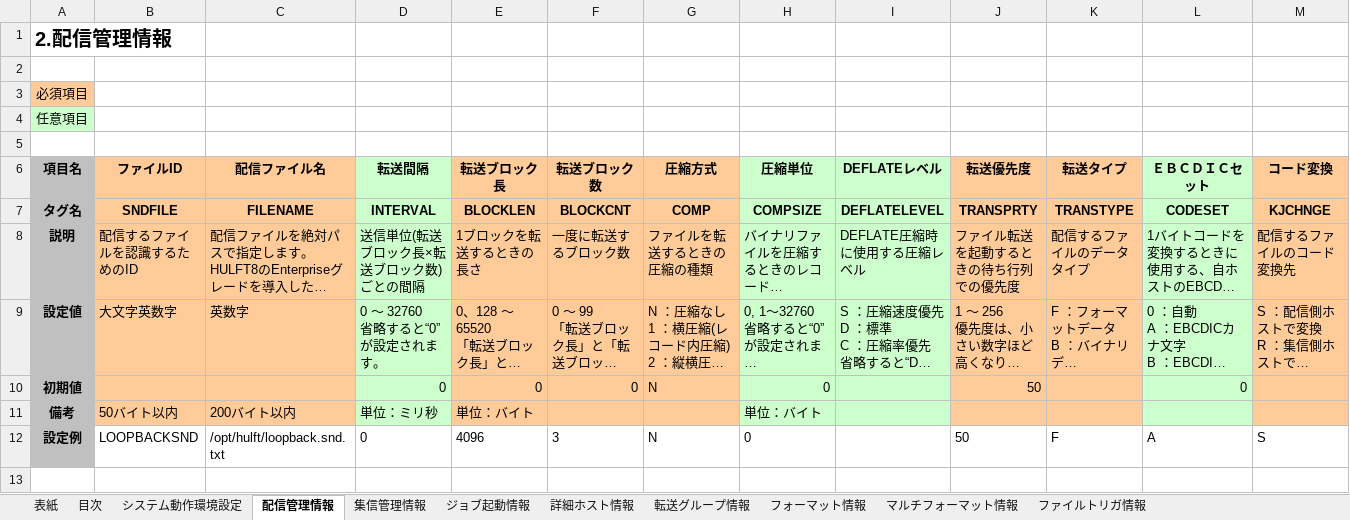
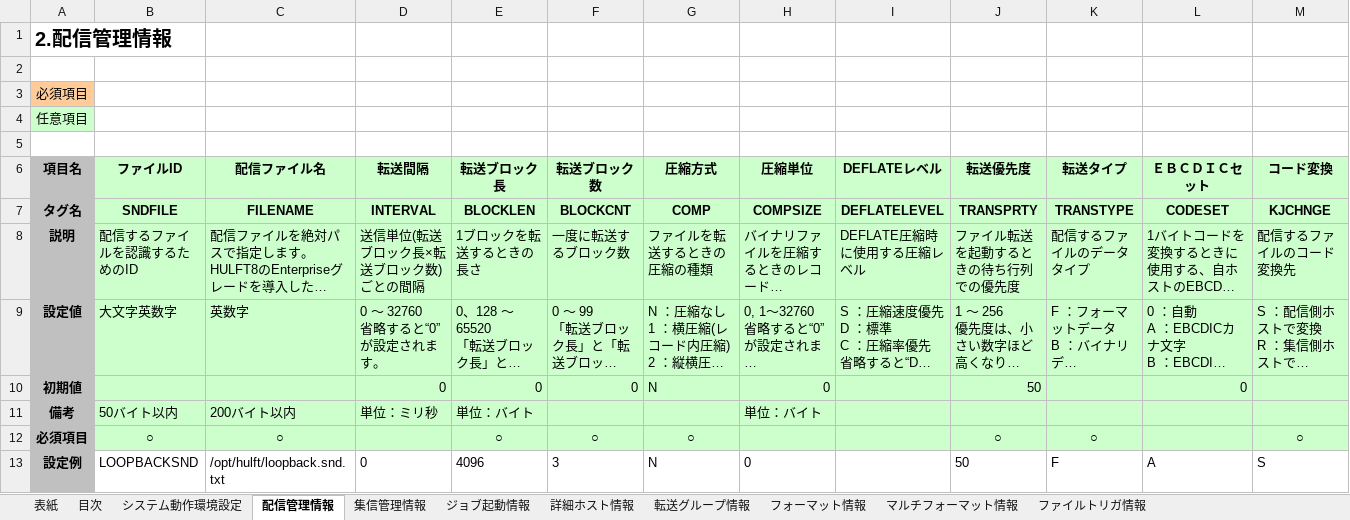
Before and after one commit to HiroshiOhta/CreateHulftDefinition, an Excel workbook: bin/HULFT8管理情報設定シート【UNIX,Linux版】(2017.01.19).xlsm, sheet 配信管理情報, drawn as a sheet; only a part is shown; long unchanged cells end in …; values as stored, in another font and other column widths than the file's, no borders; conditional formats not drawn; rows hold the shown columns only; the diff names each change by its address in the sheet, - before the commit and + after, or states it on an @@ line.

```diff
--- a/bin/HULFT8管理情報設定シート【UNIX,Linux版】(2017.01.19).xlsm (sheet 配信管理情報)
+++ b/bin/HULFT8管理情報設定シート【UNIX,Linux版】(2017.01.19).xlsm (sheet 配信管理情報)
-B6:C11 fill: #FFCC99
+B6:C11 fill: #CCFFCC
-E6:G11 fill: #FFCC99
+E6:G11 fill: #CCFFCC
-J6:K11 fill: #FFCC99
+J6:K11 fill: #CCFFCC
-M6:M11 fill: #FFCC99
+M6:M11 fill: #CCFFCC
+row 12: 必須項目 | ○ | ○ |  | ○ | ○ | ○ |  |  | ○ | ○ |  | ○
```
Also changed, not shown: sheet 詳細ホスト情報, sheet 集信管理情報, sheet フォーマット情報, sheet マルチフォーマット情報, sheet ファイルトリガ情報, sheet ジョブ起動情報, 1 more sheet.
